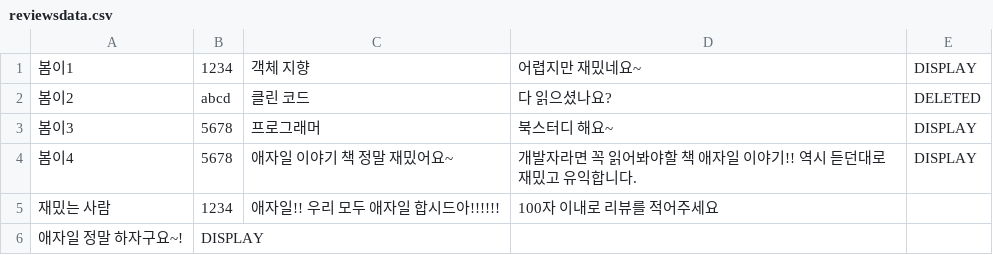
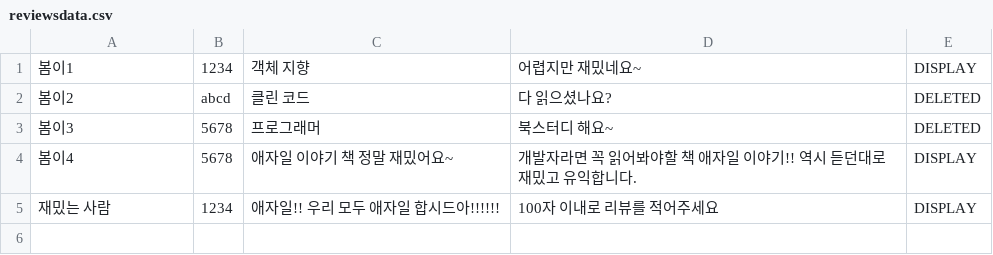
Before and after one commit to mjjeon2645/web-01-project01-mjjeon2645, a CSV file: reviewsdata.csv, drawn as a sheet.

```diff
--- a/reviewsdata.csv
+++ b/reviewsdata.csv
@@ -2,5 +2,4 @@
 봄이2,abcd,클린 코드,다 읽으셨나요?,DELETED
-봄이3,5678,프로그래머,북스터디 해요~,DISPLAY
+봄이3,5678,프로그래머,북스터디 해요~,DELETED
 봄이4,5678,애자일 이야기 책 정말 재밌어요~,개발자라면 꼭 읽어봐야할 책 애자일 이야기!! 역시 듣던대로 재밌고 유익합니다.,DISPLAY
-재밌는 사람,1234,애자일!! 우리 모두 애자일 합시드아!!!!!!,100자 이내로 리뷰를 적어주세요
-애자일 정말 하자구요~!,DISPLAY
+재밌는 사람,1234,애자일!! 우리 모두 애자일 합시드아!!!!!!,100자 이내로 리뷰를 적어주세요,DISPLAY
```
Also changed, not shown: 1 other file.
